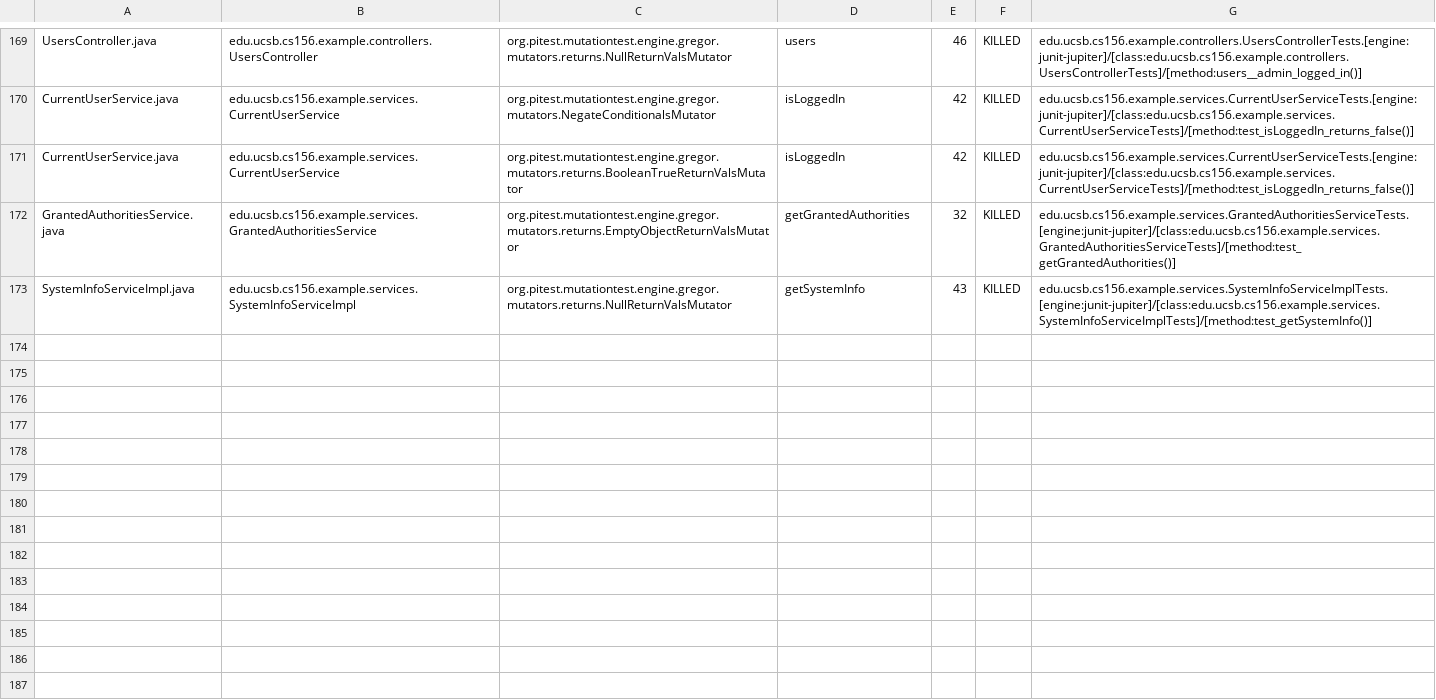
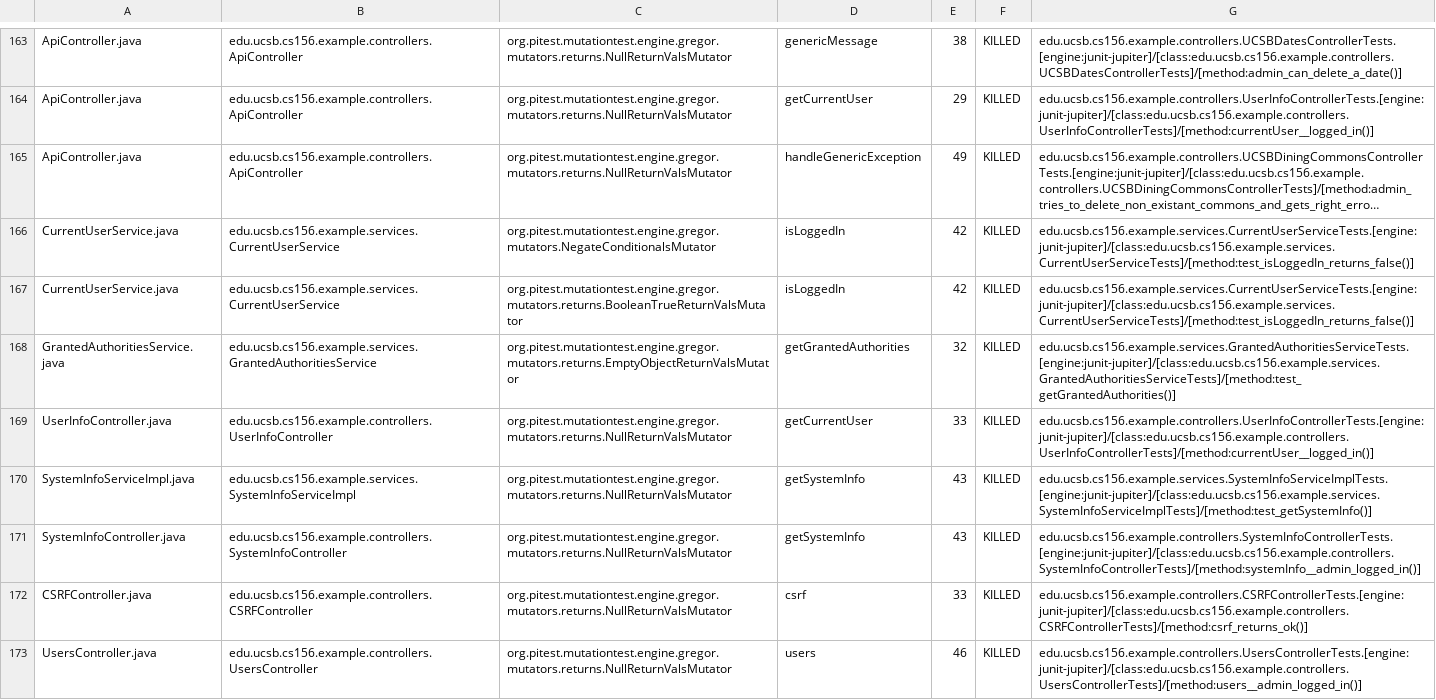
Before and after one commit to ucsb-cs156-s24/team03-s24-4pm-7, a CSV file: prs/92/pitest/mutations.csv, drawn as a sheet; only a part is shown, gaps mark what is left out; long unchanged cells end in …; addresses are those after the commit; the diff covers the shown part only; the diff names each change by its address in the sheet, - before the commit and + after, or states it on an @@ line.

Commit message:
Deploying to gh-pages from @ ucsb-cs156-s24/team03-s24-4pm-7@17173b65a19d9c98127ab3fdc87d649118b1785d 🚀

```diff
--- a/prs/92/pitest/mutations.csv
+++ b/prs/92/pitest/mutations.csv
-A163: UsersController.java
+A163: ApiController.java
-B163: edu.ucsb.cs156.example.controllers.UsersController
+B163: edu.ucsb.cs156.example.controllers.ApiController
-D163: users
+D163: genericMessage
-E163: 46
+E163: 38
-G163: edu.ucsb.cs156.example.controllers.UsersControllerTests.[engine:junit-jupiter]/[class:edu.ucsb.cs156.example.controllers.UsersControllerTests]/[method:users__admin_logged_in()]
+G163: edu.ucsb.cs156.example.controllers.UCSBDatesControllerTests.[engine:junit-jupiter]/[class:edu.ucsb.cs156.example.controllers.UCSBDatesControllerTests]/[method:admin_can_delete_a_date()]
@@ row 2 moved to row 164: ApiController.java @@
@@ row 3 moved to row 165: ApiController.java @@
@@ row 168 moved to row 169: UserInfoController.java @@
@@ row 99 moved to row 171: SystemInfoController.java @@
@@ row 24 moved to row 172: CSRFController.java @@
+row 173: UsersController.java | edu.ucsb.cs156.example.controllers.UsersController | org.pitest.mutationtest.engine.gregor.mutators.returns.NullReturnValsMutator | users | 46 | KILLED | edu.ucsb.cs156.example.controllers.UsersControllerTests.[engine:junit-jupiter]/[class:edu.ucsb.cs156.example.controllers.UsersControllerTests]/[method:users__admin_logged_in()]
```
Also changed, not shown: 1 removed row and 124 moved rows elsewhere in this file, 18 other files.
